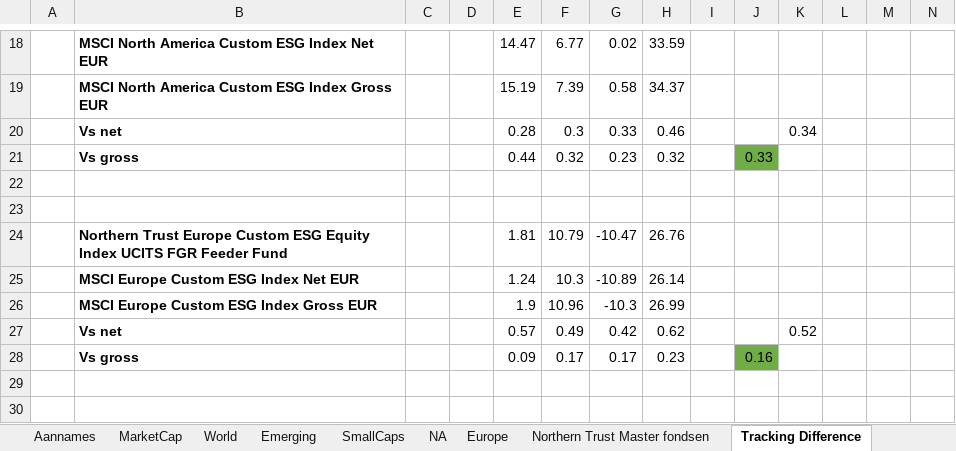
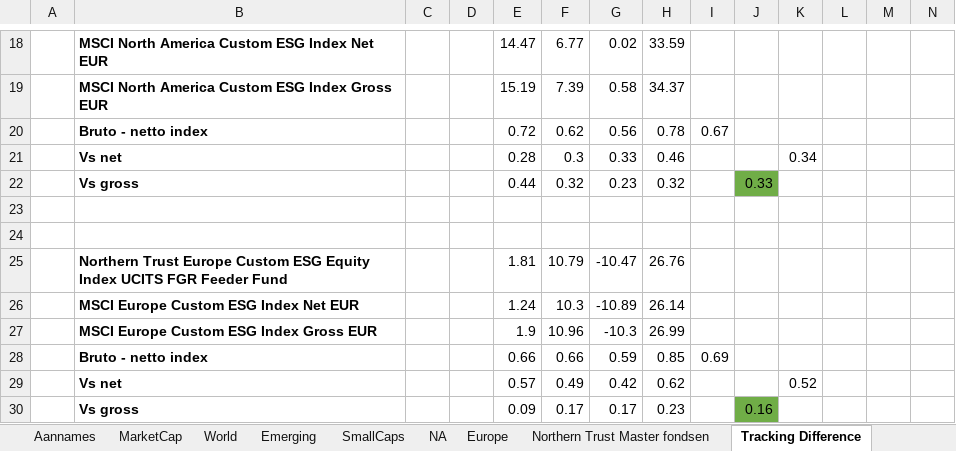
Before and after one commit to gerbenvl/indexfondsen, an Excel workbook: NorthernTrust/NT-KostenBepaling2020.xlsx, sheet Tracking Difference, drawn as a sheet; only a part is shown, gaps mark what is left out; values as stored, in another font and other column widths than the file's, no borders; the diff names each change by its address in the sheet, - before the commit and + after, or states it on an @@ line.

Commit message:
update

```diff
--- a/NorthernTrust/NT-KostenBepaling2020.xlsx (sheet Tracking Difference)
+++ b/NorthernTrust/NT-KostenBepaling2020.xlsx (sheet Tracking Difference)
+row 20:  | Bruto - netto index |  |  | 0.72 | 0.62 | 0.56 | 0.78 | 0.67
+row 28:  | Bruto - netto index |  |  | 0.66 | 0.66 | 0.59 | 0.85 | 0.69
```
Also changed, not shown: formulas that keep their value.
